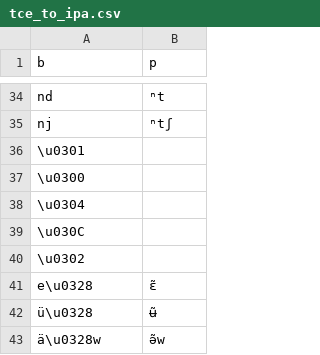
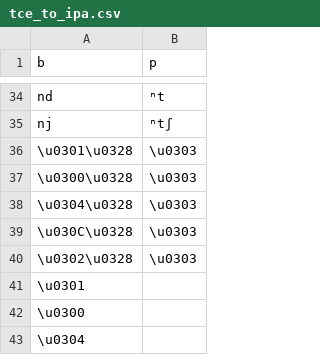
Before and after one commit to p2wilrc/g2p, a CSV file: g2p/mappings/langs/tce/tce_to_ipa.csv, drawn as a sheet; only a part is shown, gaps mark what is left out; the shorter side is filled out with more unchanged rows.

Commit message:
accent + nasal hook -> tilde
adding explicitly because removing in multiple steps does not work because config is set to no-feeding

```diff
--- a/g2p/mappings/langs/tce/tce_to_ipa.csv
+++ b/g2p/mappings/langs/tce/tce_to_ipa.csv
@@ -35,2 +35,7 @@ nd,ⁿt
 nj,ⁿtʃ
+\u0301\u0328,\u0303
+\u0300\u0328,\u0303
+\u0304\u0328,\u0303
+\u030C\u0328,\u0303
+\u0302\u0328,\u0303
 \u0301,
```
